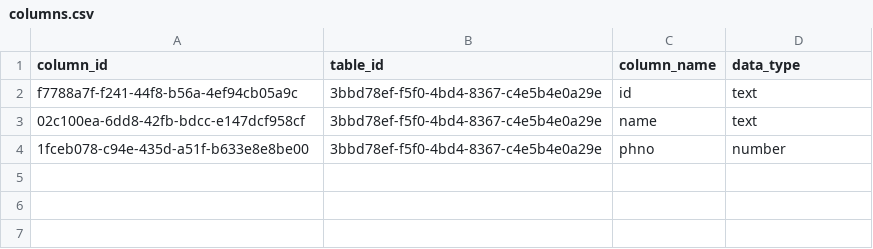
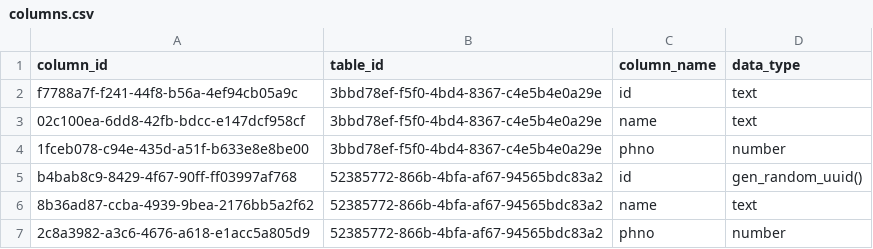
Before and after one commit to Sumith2104/Flux-ServerBased, a CSV file: src/database/f8eb7b24-00ae-4181-9e29-680f71254c42/0aec5bbe-b73e-43ce-bcba-88447f41097a/columns.csv, drawn as a sheet.

Commit message:
add new row button in table editor page

```diff
--- a/src/database/f8eb7b24-00ae-4181-9e29-680f71254c42/0aec5bbe-b73e-43ce-bcba-88447f41097a/columns.csv
+++ b/src/database/f8eb7b24-00ae-4181-9e29-680f71254c42/0aec5bbe-b73e-43ce-bcba-88447f41097a/columns.csv
@@ -4 +4,4 @@ f7788a7f-f241-44f8-b56a-4ef94cb05a9c,3bbd78ef-f5f0-4bd4-8367-c4e5b4e0a29e,id,tex
 1fceb078-c94e-435d-a51f-b633e8e8be00,3bbd78ef-f5f0-4bd4-8367-c4e5b4e0a29e,phno,number
+b4bab8c9-8429-4f67-90ff-ff03997af768,52385772-866b-4bfa-af67-94565bdc83a2,id,gen_random_uuid()
+8b36ad87-ccba-4939-9bea-2176bb5a2f62,52385772-866b-4bfa-af67-94565bdc83a2,name,text
+2c8a3982-a3c6-4676-a618-e1acc5a805d9,52385772-866b-4bfa-af67-94565bdc83a2,phno,number
```
Also changed, not shown: src/database/f8eb7b24-00ae-4181-9e29-680f71254c42/0aec5bbe-b73e-43ce-bcba-88447f41097a/tables.csv, 1 other file.
